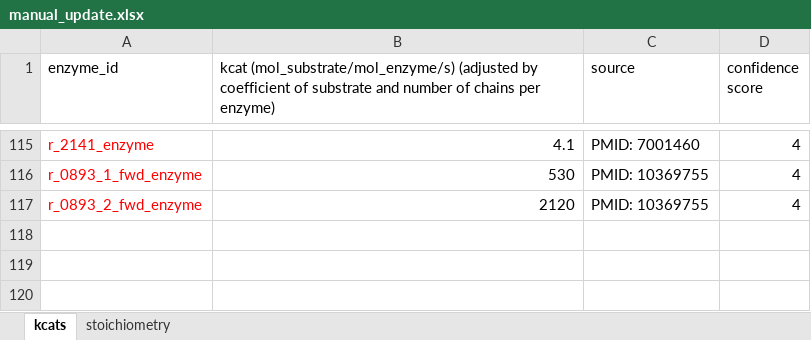
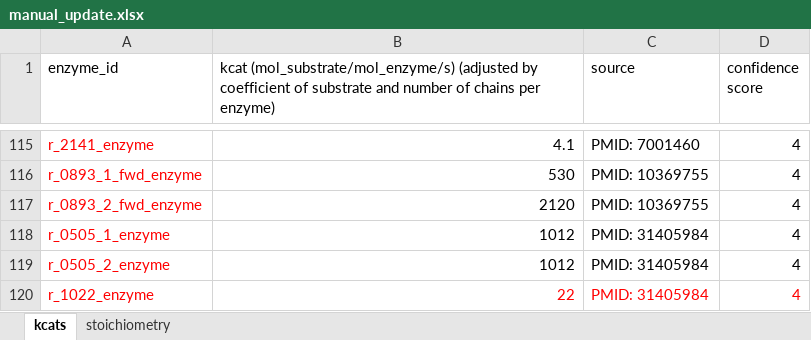
Before and after one commit to SysBioChalmers/CofactorYeast, an Excel workbook: Data/manual_update.xlsx, sheet kcats, drawn as a sheet; only a part is shown, gaps mark what is left out; values as stored, in another font and other column widths than the file's, no borders; the diff names each change by its address in the sheet, - before the commit and + after, or states it on an @@ line.

```diff
--- a/Data/manual_update.xlsx (sheet kcats)
+++ b/Data/manual_update.xlsx (sheet kcats)
+row 118: r_0505_1_enzyme | 1012 | PMID: 31405984 | 4
+row 119: r_0505_2_enzyme | 1012 | PMID: 31405984 | 4
+row 120: r_1022_enzyme | 22 | PMID: 31405984 | 4
```
Also changed, not shown: 12 other files.
